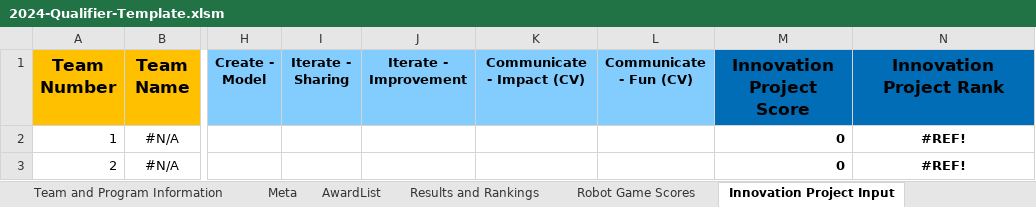
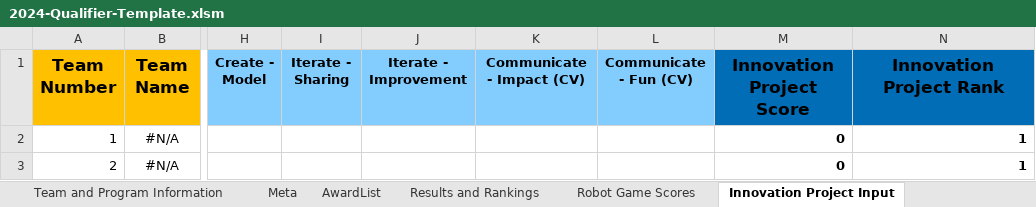
Before and after one commit to MrGibbage/OJS_Script_maker_NG, an Excel workbook: 2024/2024-Qualifier-Template.xlsm, sheet Innovation Project Input, drawn as a sheet; only a part is shown, gaps mark what is left out; values as stored, in another font and other column widths than the file's, no borders; table styles not drawn; the diff names each change by its address in the sheet, - before the commit and + after, or states it on an @@ line.

```diff
--- a/2024/2024-Qualifier-Template.xlsm (sheet Innovation Project Input)
+++ b/2024/2024-Qualifier-Template.xlsm (sheet Innovation Project Input)
-N2:N3 (Innovation Project Rank): #REF!
+N2:N3 (Innovation Project Rank): 1
-N2:N3 alignment: center
+N2:N3 alignment: right
```
Also changed, not shown: sheet Results and Rankings, sheet Core Values Input, sheet AwardList, sheet Robot Design Input, sheet Robot Game Scores, formulas that keep their value, charts or pictures, 1 other file.
